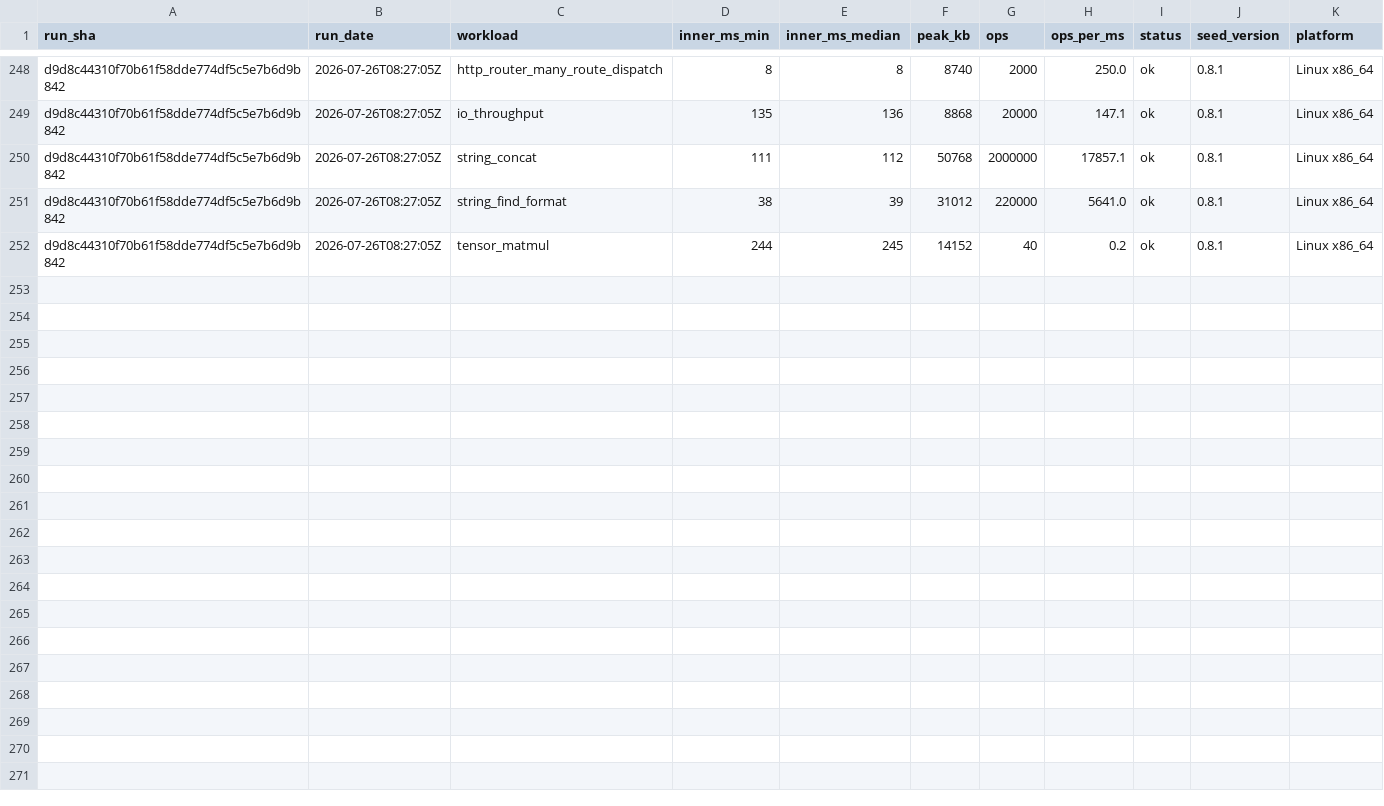
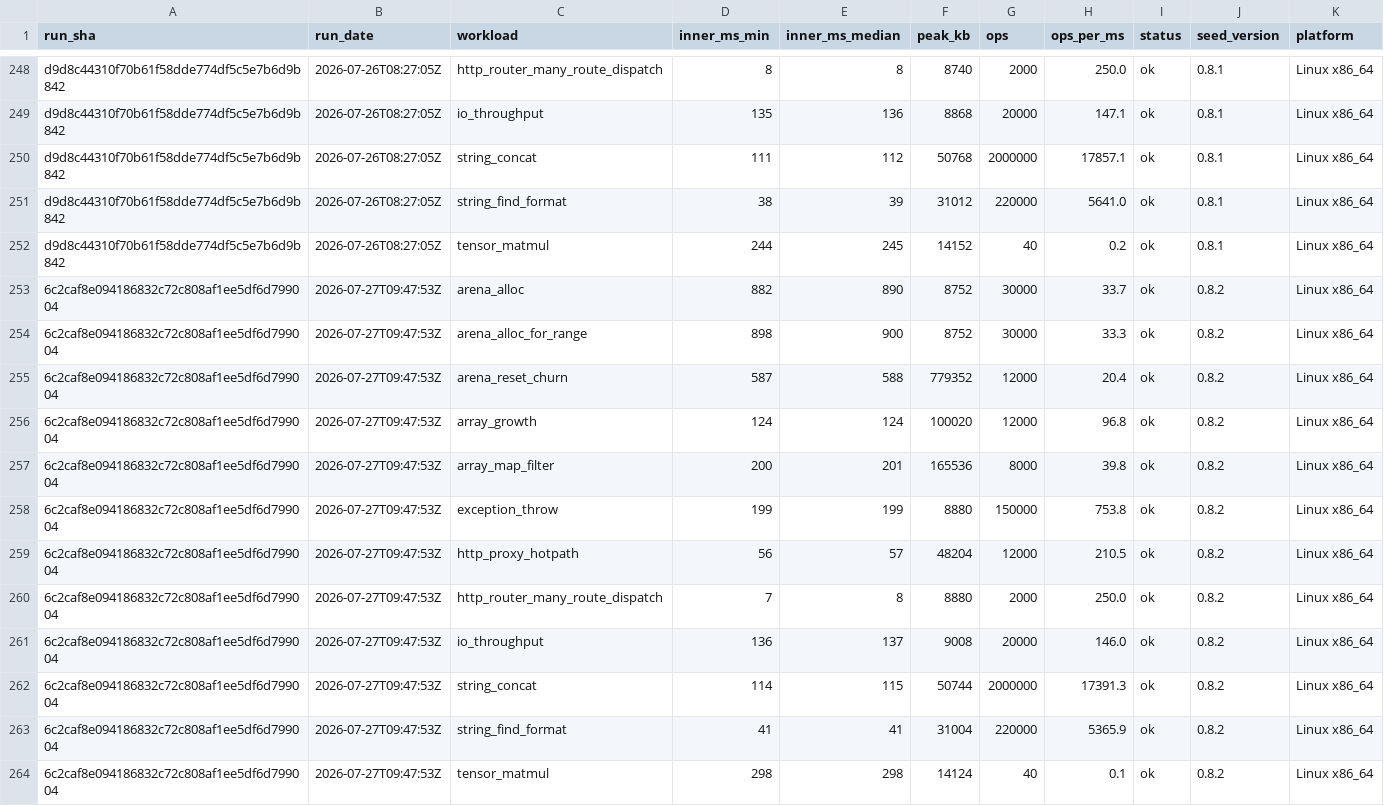
Before and after one commit to SailfinIO/sailfin, a CSV file: runtime.csv, drawn as a sheet; only a part is shown, gaps mark what is left out.

```diff
--- a/runtime.csv
+++ b/runtime.csv
@@ -252 +252,13 @@ d9d8c44310f70b61f58dde774df5c5e7b6d9b842,2026-07-26T08:27:05Z,string_find_format
 d9d8c44310f70b61f58dde774df5c5e7b6d9b842,2026-07-26T08:27:05Z,tensor_matmul,244,245,14152,40,0.2,ok,0.8.1,Linux x86_64
+6c2caf8e094186832c72c808af1ee5df6d799004,2026-07-27T09:47:53Z,arena_alloc,882,890,8752,30000,33.7,ok,0.8.2,Linux x86_64
+6c2caf8e094186832c72c808af1ee5df6d799004,2026-07-27T09:47:53Z,arena_alloc_for_range,898,900,8752,30000,33.3,ok,0.8.2,Linux x86_64
+6c2caf8e094186832c72c808af1ee5df6d799004,2026-07-27T09:47:53Z,arena_reset_churn,587,588,779352,12000,20.4,ok,0.8.2,Linux x86_64
+6c2caf8e094186832c72c808af1ee5df6d799004,2026-07-27T09:47:53Z,array_growth,124,124,100020,12000,96.8,ok,0.8.2,Linux x86_64
+6c2caf8e094186832c72c808af1ee5df6d799004,2026-07-27T09:47:53Z,array_map_filter,200,201,165536,8000,39.8,ok,0.8.2,Linux x86_64
+6c2caf8e094186832c72c808af1ee5df6d799004,2026-07-27T09:47:53Z,exception_throw,199,199,8880,150000,753.8,ok,0.8.2,Linux x86_64
+6c2caf8e094186832c72c808af1ee5df6d799004,2026-07-27T09:47:53Z,http_proxy_hotpath,56,57,48204,12000,210.5,ok,0.8.2,Linux x86_64
+6c2caf8e094186832c72c808af1ee5df6d799004,2026-07-27T09:47:53Z,http_router_many_route_dispatch,7,8,8880,2000,250.0,ok,0.8.2,Linux x86_64
+6c2caf8e094186832c72c808af1ee5df6d799004,2026-07-27T09:47:53Z,io_throughput,136,137,9008,20000,146.0,ok,0.8.2,Linux x86_64
+6c2caf8e094186832c72c808af1ee5df6d799004,2026-07-27T09:47:53Z,string_concat,114,115,50744,2000000,17391.3,ok,0.8.2,Linux x86_64
+6c2caf8e094186832c72c808af1ee5df6d799004,2026-07-27T09:47:53Z,string_find_format,41,41,31004,220000,5365.9,ok,0.8.2,Linux x86_64
+6c2caf8e094186832c72c808af1ee5df6d799004,2026-07-27T09:47:53Z,tensor_matmul,298,298,14124,40,0.1,ok,0.8.2,Linux x86_64
```
Also changed, not shown: build.csv, 1 other file.
